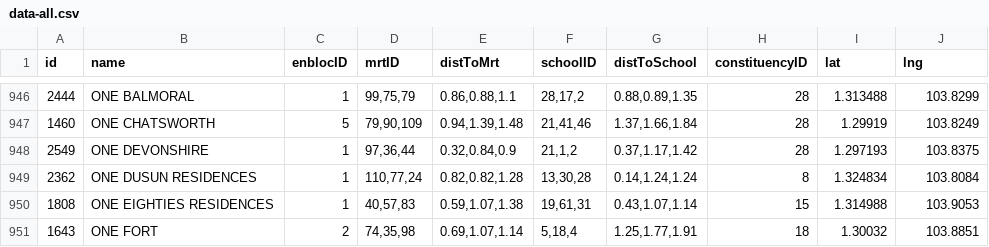
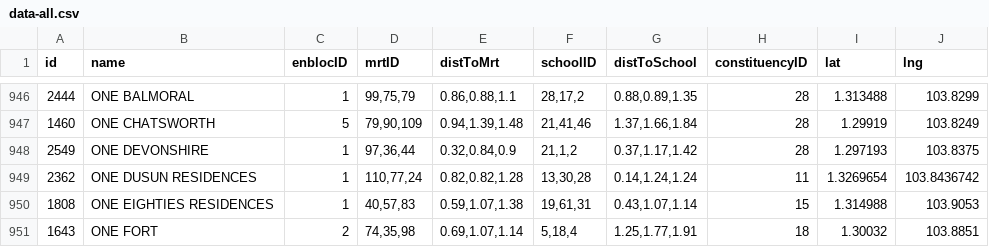
Before and after one commit to CE2006-TryHard/property-genie, a CSV file: public/data/data-all.csv, drawn as a sheet; only a part is shown, gaps mark what is left out.

Commit message:
update wrong data; debug setUserIDByEmail function

```diff
--- a/public/data/data-all.csv
+++ b/public/data/data-all.csv
@@ -948,3 +948,3 @@ id,name,enblocID,mrtID,distToMrt,schoolID,distToSchool,constituencyID,lat,lng
 2549,ONE DEVONSHIRE,1,"97,36,44","0.32,0.84,0.9","21,1,2","0.37,1.17,1.42",28,1.297193,103.8375
-2362,ONE DUSUN RESIDENCES,1,"110,77,24","0.82,0.82,1.28","13,30,28","0.14,1.24,1.24",8,1.324834,103.8084
+2362,ONE DUSUN RESIDENCES,1,"110,77,24","0.82,0.82,1.28","13,30,28","0.14,1.24,1.24",11,1.3269654,103.8436742
 1808,ONE EIGHTIES RESIDENCES,1,"40,57,83","0.59,1.07,1.38","19,61,31","0.43,1.07,1.14",15,1.314988,103.9053
```
Also changed, not shown: 3 other files.
